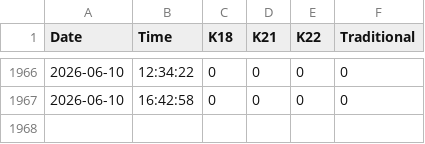
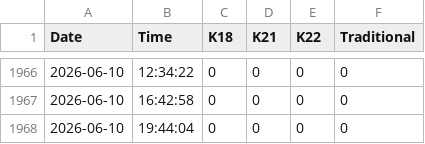
Before and after one commit to shoponali1/pricebd, a CSV file: fe/src/prices.csv, drawn as a sheet; only a part is shown, gaps mark what is left out; the diff names each change by its address in the sheet, - before the commit and + after, or states it on an @@ line.

```diff
--- a/fe/src/prices.csv
+++ b/fe/src/prices.csv
+row 1968: 2026-06-10 | 19:44:04 | 0 | 0 | 0 | 0
```
Also changed, not shown: fe/src/silver-prices.csv, 4 other files.
